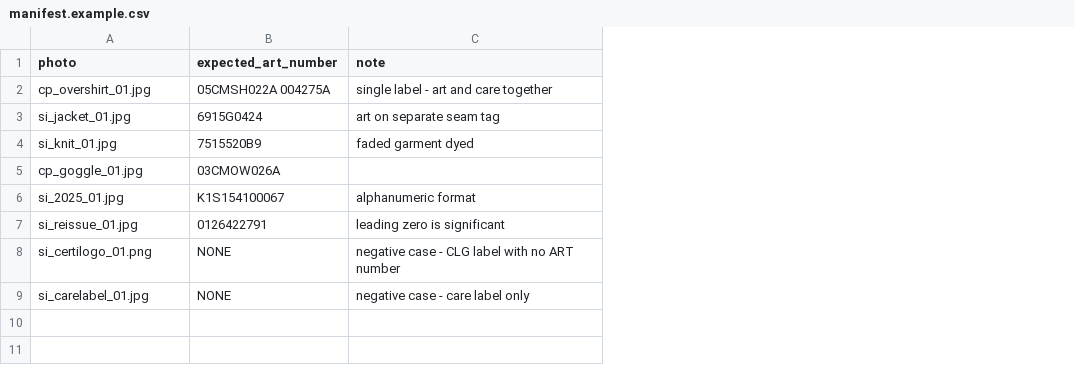
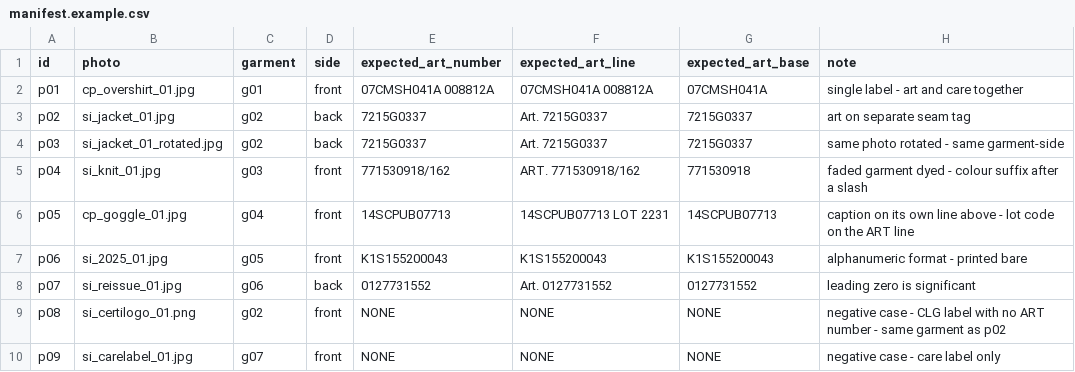
Before and after one commit to matthall8/street-garms-listing-tool, a CSV file: evals/manifest.example.csv, drawn as a sheet; addresses are those after the commit; the diff names each change by its address in the sheet, - before the commit and + after, or states it on an @@ line.

Commit message:
docs: id, garment, side, expected_art_line and expected_art_base columns

```diff
--- a/evals/manifest.example.csv
+++ b/evals/manifest.example.csv
+column A (id), rows 2-3: p01 | p02; rows 5-10: p04 | p05 | p06 | p07 | p08 | p09
+column C (garment), rows 2-3: g01 | g02; rows 5-10: g03 | g04 | g05 | g06 | g02 | g07
+column D (side), rows 2-3: front | back; rows 5-10: front | front | front | back | front | front
+column F (expected_art_line), rows 2-3: 07CMSH041A 008812A | Art. 7215G0337; rows 5-10: ART. 771530918/162 | 14SCPUB07713 LOT 2231 | K1S155200043 | Art. 0127731552 | NONE | NONE
+column G (expected_art_base), rows 2-3: 07CMSH041A | 7215G0337; rows 5-10: 771530918 | 14SCPUB07713 | K1S155200043 | 0127731552 | NONE | NONE
-E2 (expected_art_number): 05CMSH022A 004275A
+E2 (expected_art_number): 07CMSH041A 008812A
-E3 (expected_art_number): 6915G0424
+E3 (expected_art_number): 7215G0337
+row 4: p03 | si_jacket_01_rotated.jpg | g02 | back | 7215G0337 | Art. 7215G0337 | 7215G0337 | same photo rotated - same garment-side
-E5 (expected_art_number): 7515520B9
+E5 (expected_art_number): 771530918/162
-H5 (note): faded garment dyed
+H5 (note): faded garment dyed - colour suffix after a slash
-E6 (expected_art_number): 03CMOW026A
+E6 (expected_art_number): 14SCPUB07713
-H6 (note): (empty)
+H6 (note): caption on its own line above - lot code on the ART line
-E7 (expected_art_number): K1S154100067
+E7 (expected_art_number): K1S155200043
-H7 (note): alphanumeric format
+H7 (note): alphanumeric format - printed bare
-E8 (expected_art_number): 0126422791
+E8 (expected_art_number): 0127731552
-H9 (note): …ART number
+H9 (note): …ART number - same garment as p02
```
Also changed, not shown: 2 other files.
